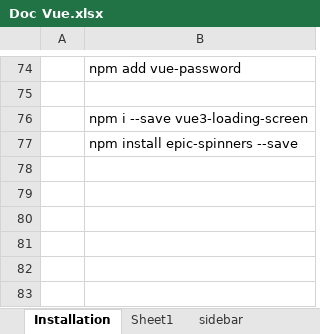
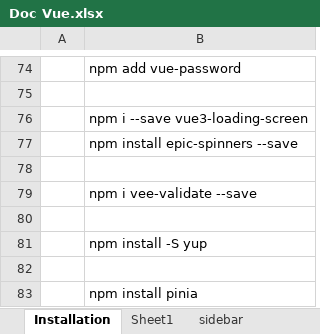
Before and after one commit to mahfudgithub/netcore-identity-jwt, an Excel workbook: Doc Vue.xlsx, sheet Installation, drawn as a sheet; only a part is shown, gaps mark what is left out; values as stored, in another font and other column widths than the file's, no borders; charts and pictures not drawn; the diff names each change by its address in the sheet, - before the commit and + after, or states it on an @@ line.

Commit message:
register validation submit add package pinia

```diff
--- a/Doc Vue.xlsx (sheet Installation)
+++ b/Doc Vue.xlsx (sheet Installation)
+row 78: (empty)
+row 79:  | npm i vee-validate --save
+row 80: (empty)
+row 81:  | npm install -S yup
+row 82: (empty)
+row 83:  | npm install pinia
```
Also changed, not shown: 6 other files.
